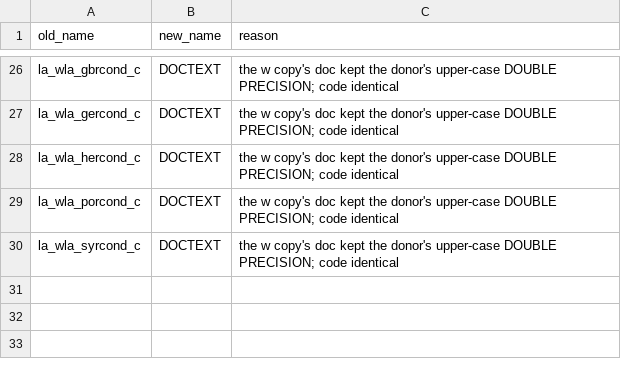
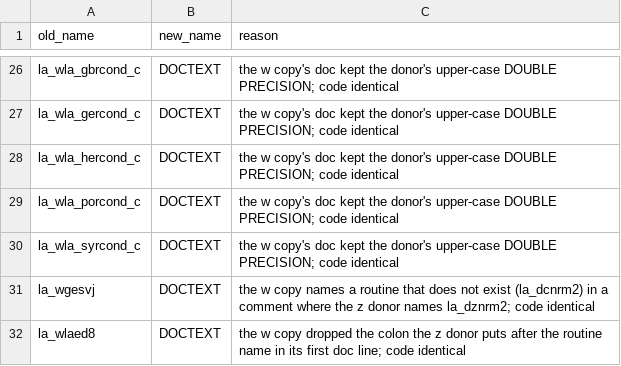
Before and after one commit to perazz/fortran-lapack, a TSV file: scripts/la_renames.tsv, drawn as a sheet; only a part is shown, gaps mark what is left out; the diff names each change by its address in the sheet, - before the commit and + after, or states it on an @@ line.

Commit message:
refactor: LAPACK eigenvalue, SVD and least-squares drivers
The symmetric and nonsymmetric eigenvalue problems, the singular-value
decompositions and the least-squares drivers leave the six per-kind
monoliths for sixteen kind-templated topic modules: 271 templates in place
of 813 hand-copied routine bodies.

126 of the 271 routines have an s/d or c/z body that differs from its donor.
All of them are minimized to the differing hunks, 435 in total: 250 are
comment or doc text only, 66 an intrinsic list in a different order, 8 the
same call wrapped across continuation lines at a different column, 6 a
declaration list in a different order, 4 a bare numeric literal, and 101 a
statement that really differs.

la_wgesvj and la_wlaed8 join the allow list as DOCTEXT: the quad-complex
copies carry a comment that names a routine which does not exist and a doc
header without the colon the z donor writes; their code is identical.

The six monoliths are left as empty module shells.

```diff
--- a/scripts/la_renames.tsv
+++ b/scripts/la_renames.tsv
+row 31: la_wgesvj | DOCTEXT | the w copy names a routine that does not exist (la_dcnrm2) in a comment where the z donor names la_dznrm2; code identical
+row 32: la_wlaed8 | DOCTEXT | the w copy dropped the colon the z donor puts after the routine name in its first doc line; code identical
```
Also changed, not shown: 49 other files.
